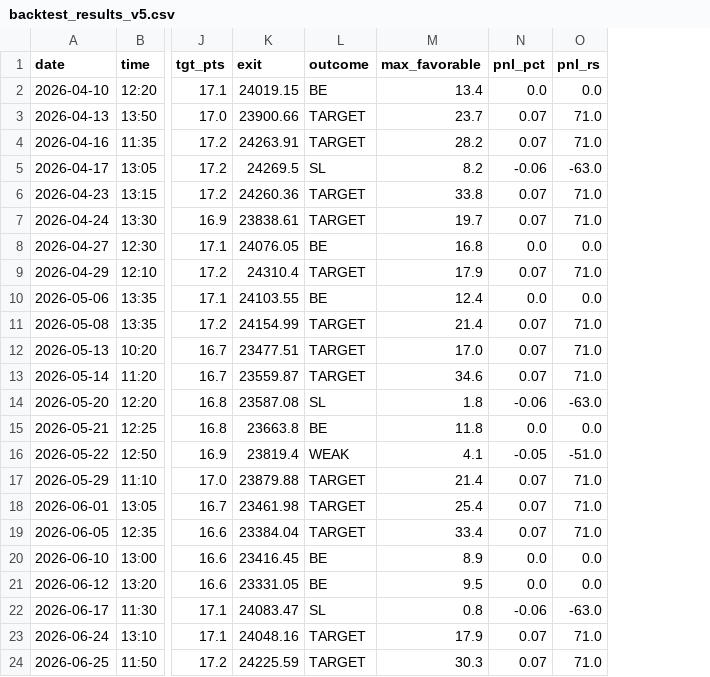
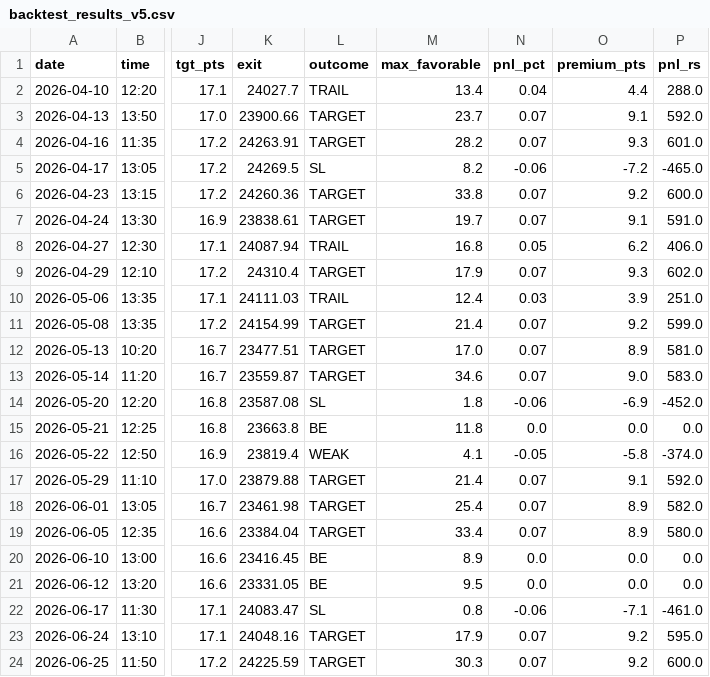
Before and after one commit to sonuparjapat/tradingsingnalbot, a CSV file: backtest_results_v5.csv, drawn as a sheet; only a part is shown, gaps mark what is left out; addresses are those after the commit; the diff names each change by its address in the sheet, - before the commit and + after, or states it on an @@ line.

```diff
--- a/backtest_results_v5.csv
+++ b/backtest_results_v5.csv
+column O (premium_pts), rows 2-24: 4.4 | 9.1 | 9.3 | -7.2 | 9.2 | 9.1 | 6.2 | 9.3 | 3.9 | 9.2 | 8.9 | 9.0 | -6.9 | 0.0 | -5.8 | 9.1 | 8.9 | 8.9 | 0.0 | 0.0 | -7.1 | 9.2 | 9.2
-K2 (exit): 24019.15
+K2 (exit): 24027.7
-L2 (outcome): BE
+L2 (outcome): TRAIL
-N2 (pnl_pct): 0.0
+N2 (pnl_pct): 0.04
-P2 (pnl_rs): 0.0
+P2 (pnl_rs): 288.0
-P3 (pnl_rs): 71.0
+P3 (pnl_rs): 592.0
-P4 (pnl_rs): 71.0
+P4 (pnl_rs): 601.0
-P5 (pnl_rs): -63.0
+P5 (pnl_rs): -465.0
-P6 (pnl_rs): 71.0
+P6 (pnl_rs): 600.0
-P7 (pnl_rs): 71.0
+P7 (pnl_rs): 591.0
-K8 (exit): 24076.05
+K8 (exit): 24087.94
-L8 (outcome): BE
+L8 (outcome): TRAIL
-N8 (pnl_pct): 0.0
+N8 (pnl_pct): 0.05
-P8 (pnl_rs): 0.0
+P8 (pnl_rs): 406.0
-P9 (pnl_rs): 71.0
+P9 (pnl_rs): 602.0
-K10 (exit): 24103.55
+K10 (exit): 24111.03
-L10 (outcome): BE
+L10 (outcome): TRAIL
-N10 (pnl_pct): 0.0
+N10 (pnl_pct): 0.03
-P10 (pnl_rs): 0.0
+P10 (pnl_rs): 251.0
-P11 (pnl_rs): 71.0
+P11 (pnl_rs): 599.0
-P12 (pnl_rs): 71.0
+P12 (pnl_rs): 581.0
-P13 (pnl_rs): 71.0
+P13 (pnl_rs): 583.0
-P14 (pnl_rs): -63.0
+P14 (pnl_rs): -452.0
-P16 (pnl_rs): -51.0
+P16 (pnl_rs): -374.0
-P17 (pnl_rs): 71.0
+P17 (pnl_rs): 592.0
-P18 (pnl_rs): 71.0
+P18 (pnl_rs): 582.0
-P19 (pnl_rs): 71.0
+P19 (pnl_rs): 580.0
-P22 (pnl_rs): -63.0
+P22 (pnl_rs): -461.0
-P23 (pnl_rs): 71.0
+P23 (pnl_rs): 595.0
-P24 (pnl_rs): 71.0
+P24 (pnl_rs): 600.0
```
Also changed, not shown: 24 other files.
